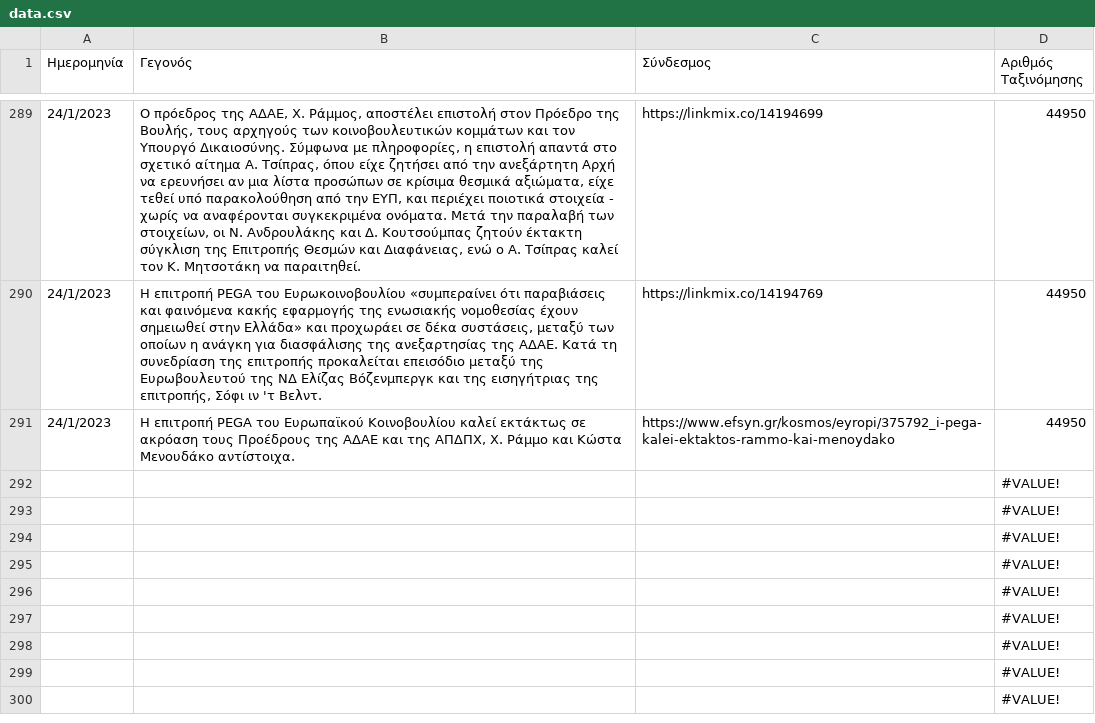
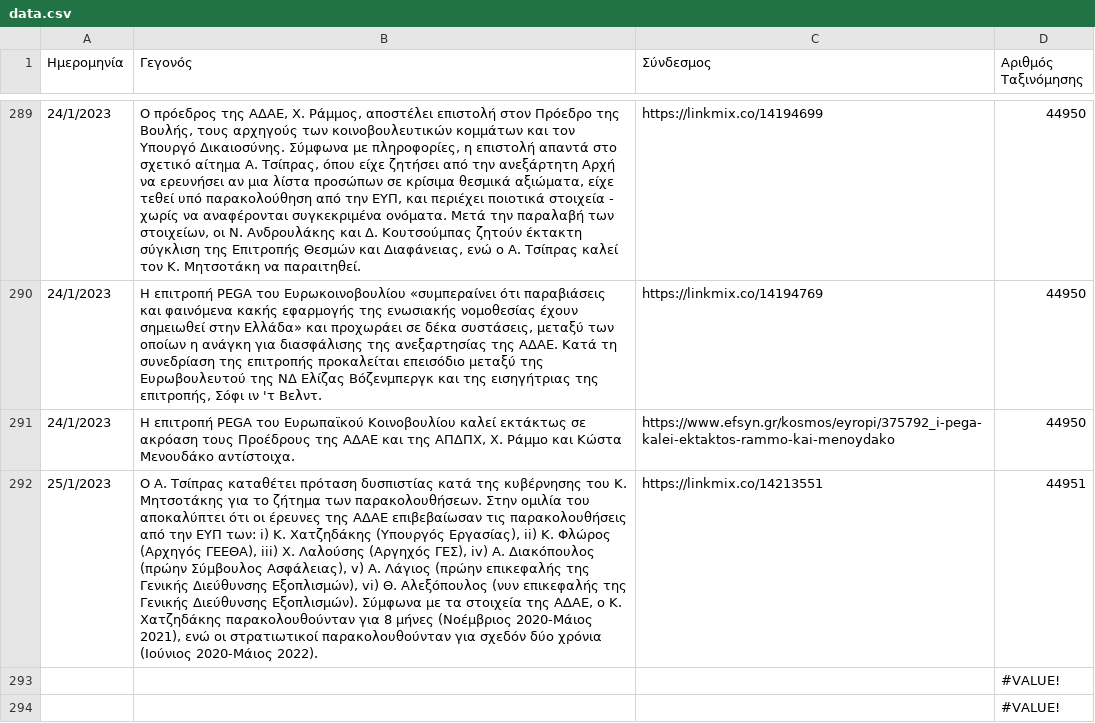
Before and after one commit to predatorgate/predatorgate.github.io, a CSV file: parser/data.csv, drawn as a sheet; only a part is shown, gaps mark what is left out; the shorter side is filled out with more unchanged rows; removed rows and columns are numbered as before the commit, all else as after; the diff names each change by its address in the sheet, - before the commit and + after, or states it on an @@ line.

Commit message:
update data

```diff
--- a/parser/data.csv
+++ b/parser/data.csv
-row 292:  |  |  | #VALUE!
+row 292: 25/1/2023 | Ο Α. Τσίπρας καταθέτει πρόταση δυσπιστίας κατά της κυβέρνησης του Κ. Μητσοτάκης για το ζήτημα των παρακολουθήσεων. Στην ομιλία του αποκαλύπτει ότι οι έρευνες της ΑΔΑΕ επιβεβαίωσαν τις παρακολουθήσεις από την ΕΥΠ των: i) Κ. Χατζηδάκης (Υπουργός Εργασίας), ii) Κ. Φλώρος (Αρχηγός ΓΕΕΘΑ), iii) Χ. Λαλούσης (Αργηχός ΓΕΣ), iv) Α. Διακόπουλος (πρώην Σύμβουλος Ασφάλειας), v) Α. Λάγιος (πρώην επικεφαλής της Γενικής Διεύθυνσης Εξοπλισμών), vi) Θ. Αλεξόπουλος (νυν επικεφαλής της Γενικής Διεύθυνσης Εξοπλισμών). Σύμφωνα με τα στοιχεία της ΑΔΑΕ, ο Κ. Χατζηδάκης παρακολουθούνταν για 8 μήνες (Νοέμβριος 2020-Μάιος 2021), ενώ οι στρατιωτικοί παρακολουθούνταν για σχεδόν δύο χρόνια (Ιούνιος 2020-Μάιος 2022). | https://linkmix.co/14213551 | 44951
```
Also changed, not shown: 3 other files.
